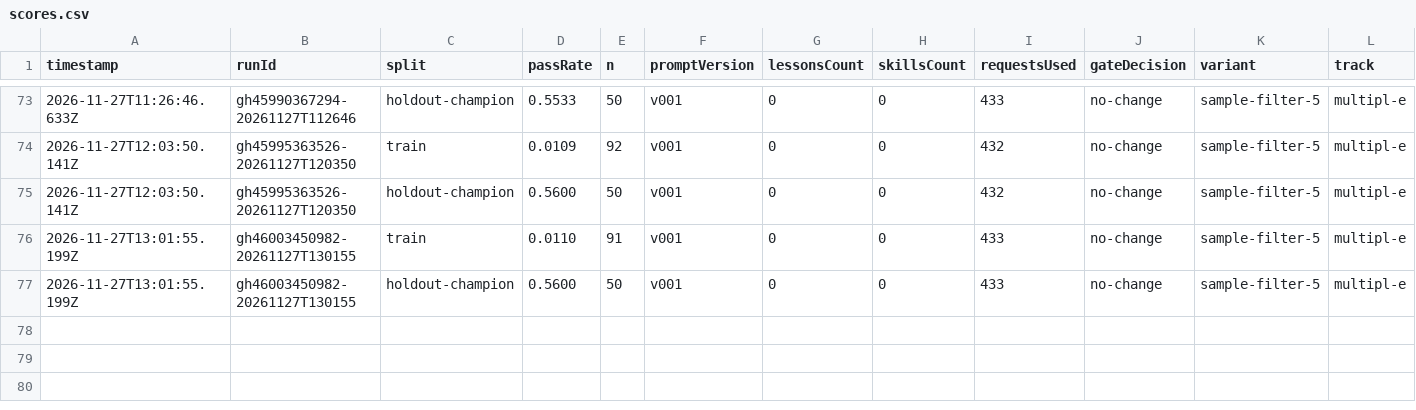
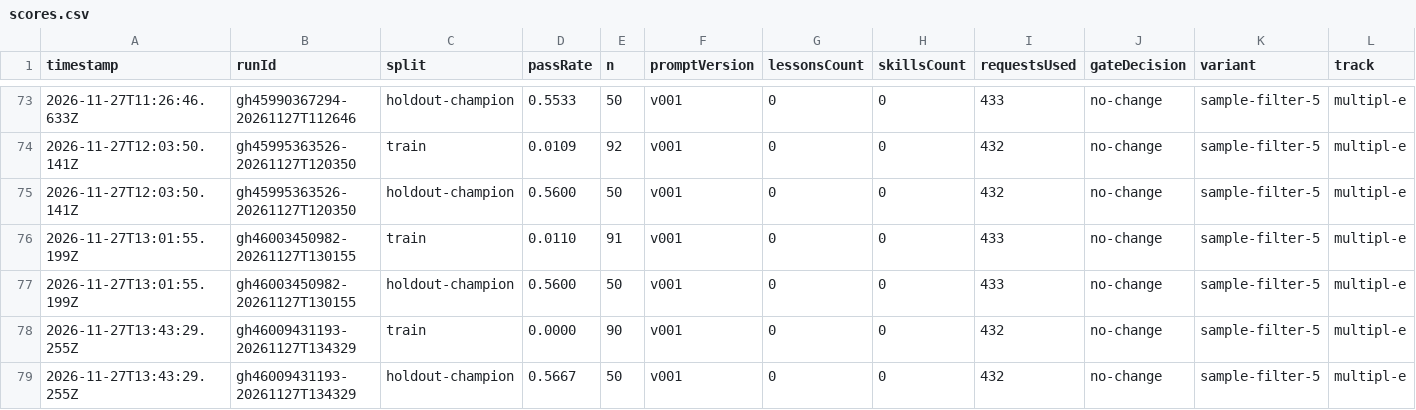
Before and after one commit to MrArun005/SelfImprovementModelWrapper, a CSV file: state/variants/sample-filter-5/scores.csv, drawn as a sheet; only a part is shown, gaps mark what is left out; rows hold the shown columns only; the diff names each change by its address in the sheet, - before the commit and + after, or states it on an @@ line.

```diff
--- a/state/variants/sample-filter-5/scores.csv
+++ b/state/variants/sample-filter-5/scores.csv
+row 78: 2026-11-27T13:43:29.255Z | gh46009431193-20261127T134329 | train | 0.0000 | 90 | v001 | 0 | 0 | 432 | no-change | sample-filter-5 | multipl-e
+row 79: 2026-11-27T13:43:29.255Z | gh46009431193-20261127T134329 | holdout-champion | 0.5667 | 50 | v001 | 0 | 0 | 432 | no-change | sample-filter-5 | multipl-e
```
Also changed, not shown: state/variants/sample-filter-8/scores.csv, state/variants/sample-filter-tests/scores.csv, 28 other files.
